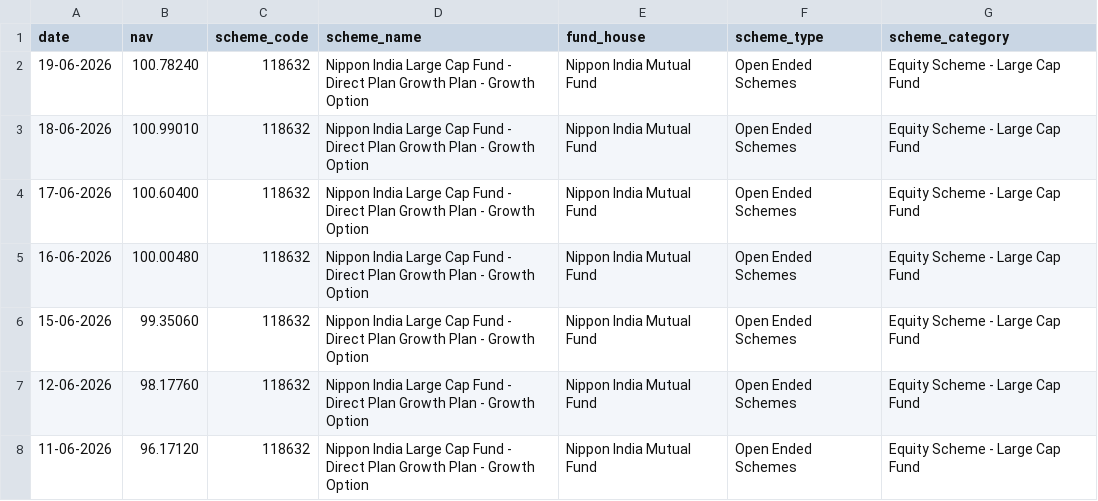
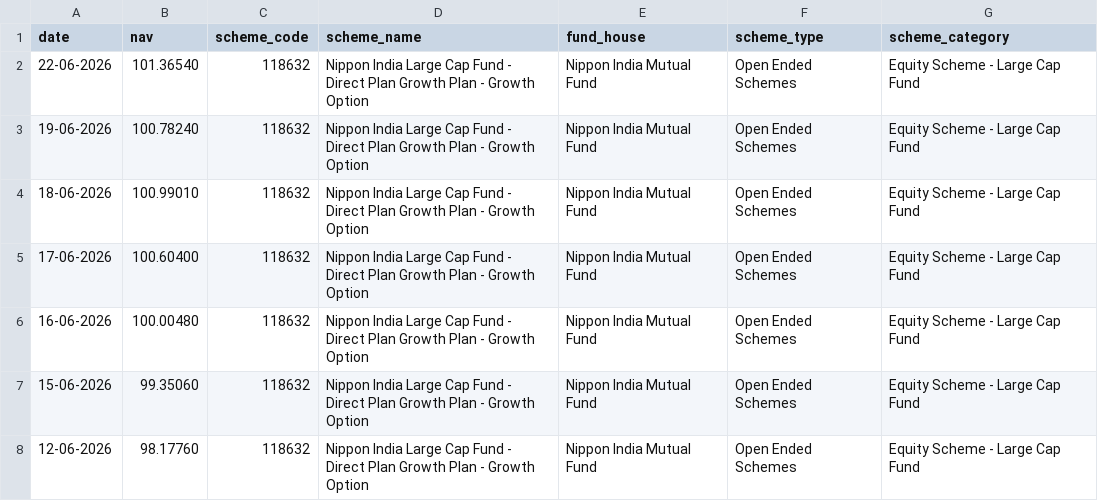
Before and after one commit to idkayush/mutual-fund-analysis, a CSV file: data/raw/nippon_large_cap_live_nav.csv, drawn as a sheet; only a part is shown; the shorter side is filled out with more unchanged rows.

```diff
--- a/data/raw/nippon_large_cap_live_nav.csv
+++ b/data/raw/nippon_large_cap_live_nav.csv
@@ -1,2 +1,3 @@
 date,nav,scheme_code,scheme_name,fund_house,scheme_type,scheme_category
+22-06-2026,101.36540,118632,Nippon India Large Cap Fund - Direct Plan Growth Plan - Growth Option,Nippon India Mutual Fund,Open Ended Schemes,Equity Scheme - Large Cap Fund
 19-06-2026,100.78240,118632,Nippon India Large Cap Fund - Direct Plan Growth Plan - Growth Option,Nippon India Mutual Fund,Open Ended Schemes,Equity Scheme - Large Cap Fund
```
Also changed, not shown: data/raw/axis_bluechip_live_nav.csv, data/raw/hdfc_top_100_direct_live_nav.csv, 5 other files.
